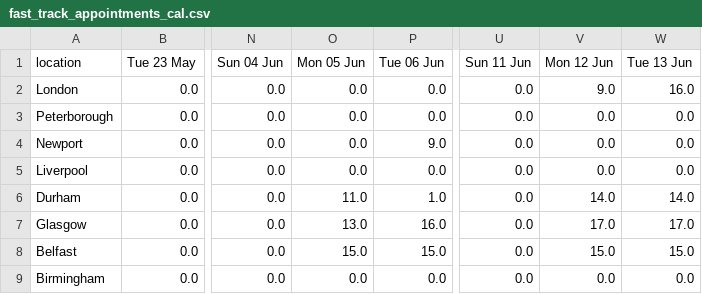
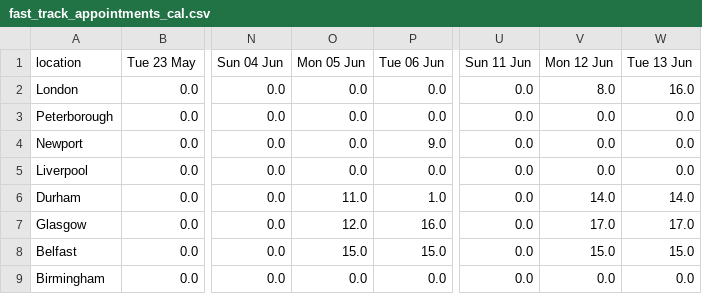
Before and after one commit to mshodge/youshallnotpassport, a CSV file: data/fast_track_appointments_cal.csv, drawn as a sheet; only a part is shown, gaps mark what is left out; the diff names each change by its address in the sheet, - before the commit and + after, or states it on an @@ line.

Commit message:
updating fast track appointment cal data

```diff
--- a/data/fast_track_appointments_cal.csv
+++ b/data/fast_track_appointments_cal.csv
-V2 (Mon 12 Jun): 9.0
+V2 (Mon 12 Jun): 8.0
-O7 (Mon 05 Jun): 13.0
+O7 (Mon 05 Jun): 12.0
```
